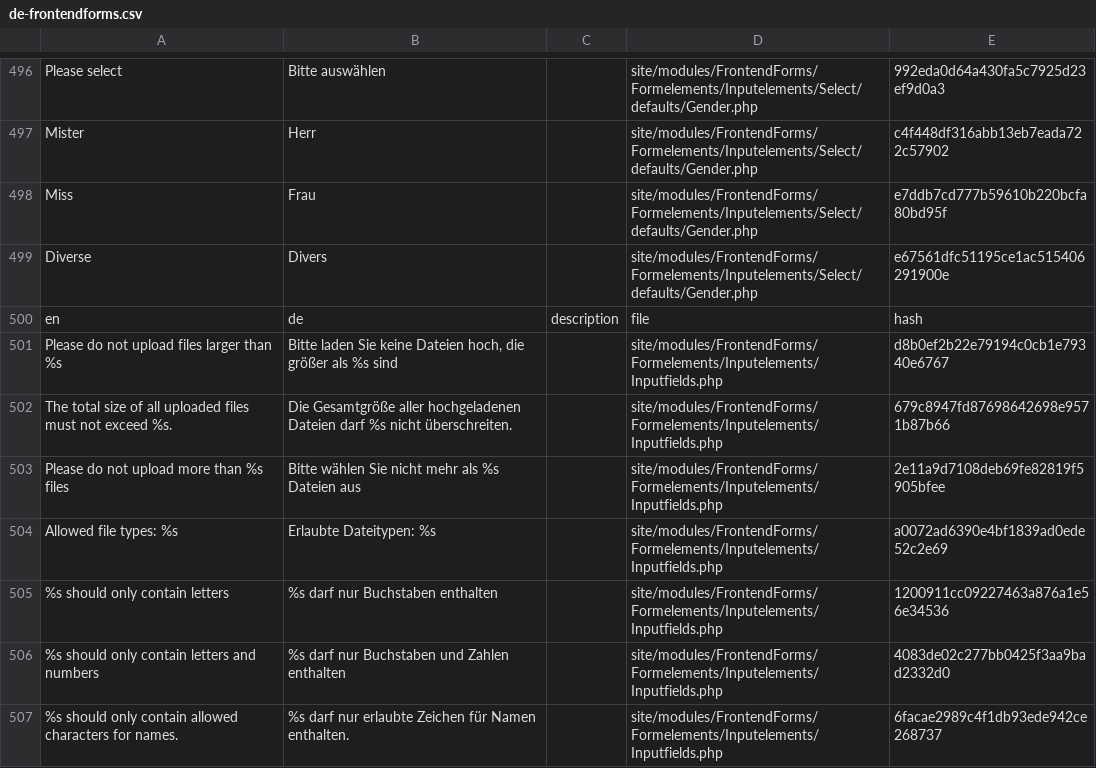
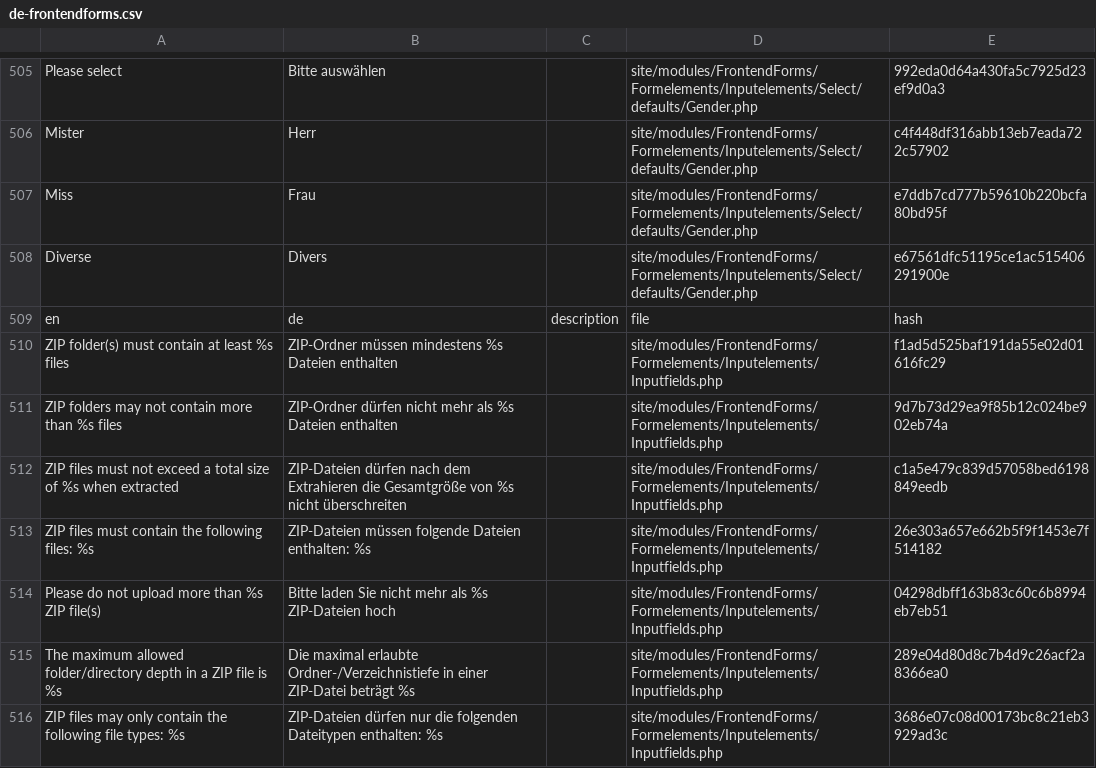
Before and after one commit to juergenweb/FrontendForms, a CSV file: languages/de-frontendforms.csv, drawn as a sheet; only a part is shown, gaps mark what is left out; the shorter side is filled out with more unchanged rows; the diff covers the shown part only.

Commit message:
New translations added

```diff
--- a/languages/de-frontendforms.csv
+++ b/languages/de-frontendforms.csv
@@ -500 +509,8 @@ Diverse,Divers,,site/modules/FrontendForms/Formelements/Inputelements/Select/def
 en,de,description,file,hash
+"ZIP folder(s) must contain at least %s files","ZIP-Ordner müssen mindestens %s Dateien enthalten",,site/modules/FrontendForms/Formelements/Inputelements/Inputfields.php,f1ad5d525baf191da55e02d01616fc29
+"ZIP folders may not contain more than %s files","ZIP-Ordner dürfen nicht mehr als %s Dateien enthalten",,site/modules/FrontendForms/Formelements/Inputelements/Inputfields.php,9d7b73d29ea9f85b12c024be902eb74a
+"ZIP files must not exceed a total size of %s when extracted","ZIP-Dateien dürfen nach dem Extrahieren die Gesamtgröße von %s  nicht überschreiten",,site/modules/FrontendForms/Formelements/Inputelements/Inputfields.php,c1a5e479c839d57058bed6198849eedb
+"ZIP files must contain the following files: %s","ZIP-Dateien müssen folgende Dateien enthalten: %s",,site/modules/FrontendForms/Formelements/Inputelements/Inputfields.php,26e303a657e662b5f9f1453e7f514182
+"Please do not upload more than %s ZIP file(s)","Bitte laden Sie nicht mehr als %s ZIP-Dateien hoch",,site/modules/FrontendForms/Formelements/Inputelements/Inputfields.php,04298dbff163b83c60c6b8994eb7eb51
+"The maximum allowed folder/directory depth in a ZIP file is %s","Die maximal erlaubte Ordner-/Verzeichnistiefe in einer ZIP-Datei beträgt %s",,site/modules/FrontendForms/Formelements/Inputelements/Inputfields.php,289e04d80d8c7b4d9c26acf2a8366ea0
+"ZIP files may only contain the following file types:  %s","ZIP-Dateien dürfen nur die folgenden Dateitypen enthalten: %s",,site/modules/FrontendForms/Formelements/Inputelements/Inputfields.php,3686e07c08d00173bc8c21eb3929ad3c
```
Also changed, not shown: 12 added rows and 3 edited cells elsewhere in this file.
